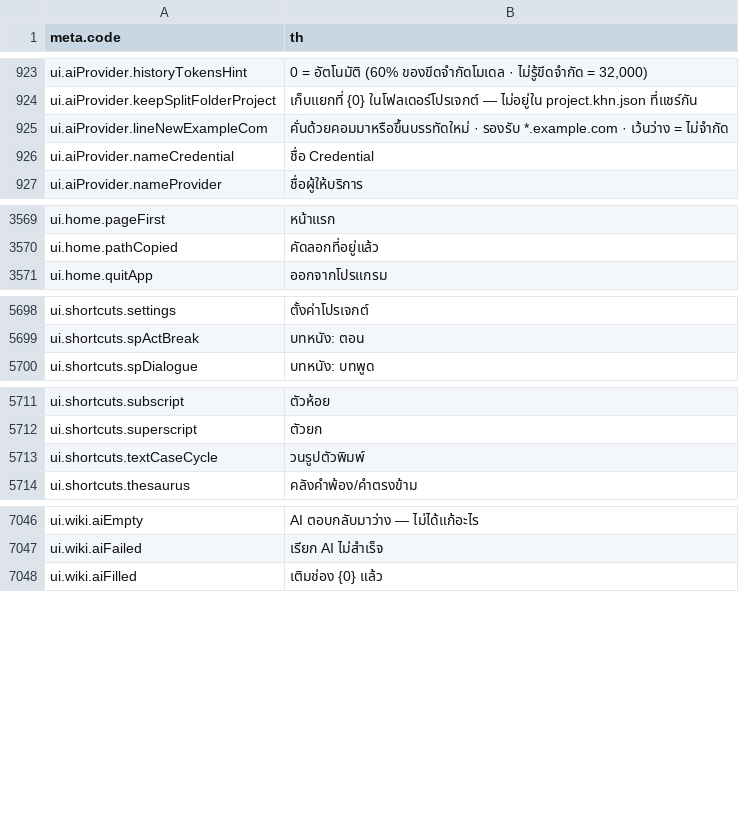
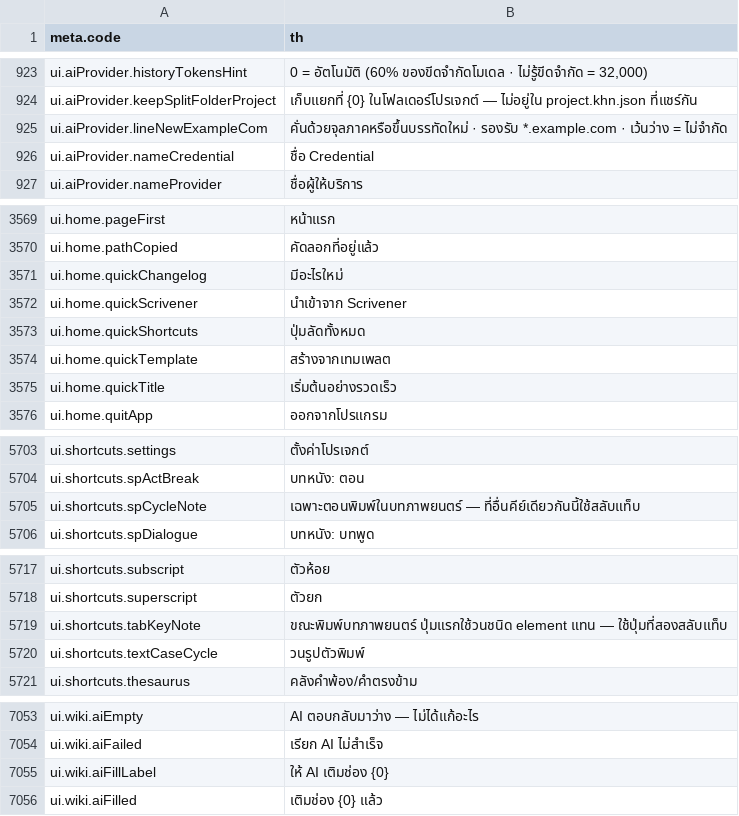
Before and after one commit to Nbcybg/Killian-Editor-V2, a CSV file: languages/k2_th.csv, drawn as a sheet; only a part is shown, gaps mark what is left out; the diff covers the shown part only.

```diff
--- a/languages/k2_th.csv
+++ b/languages/k2_th.csv
@@ -949,3 +949,3 @@ ui.aiProvider.historyTokensHint,"0 = อัตโนมัติ (60% ของ
 ui.aiProvider.keepSplitFolderProject,เก็บแยกที่ {0} ในโฟลเดอร์โปรเจกต์ — ไม่อยู่ใน project.khn.json ที่แชร์กัน
-ui.aiProvider.lineNewExampleCom,คั่นด้วยคอมมาหรือขึ้นบรรทัดใหม่ · รองรับ *.example.com · เว้นว่าง = ไม่จำกัด
+ui.aiProvider.lineNewExampleCom,คั่นด้วยจุลภาคหรือขึ้นบรรทัดใหม่ · รองรับ *.example.com · เว้นว่าง = ไม่จำกัด
 ui.aiProvider.nameCredential,ชื่อ Credential
@@ -3632,2 +3632,7 @@ ui.home.pageFirst,หน้าแรก
 ui.home.pathCopied,คัดลอกที่อยู่แล้ว
+ui.home.quickChangelog,มีอะไรใหม่
+ui.home.quickScrivener,นำเข้าจาก Scrivener
+ui.home.quickShortcuts,ปุ่มลัดทั้งหมด
+ui.home.quickTemplate,สร้างจากเทมเพลต
+ui.home.quickTitle,เริ่มต้นอย่างรวดเร็ว
 ui.home.quitApp,ออกจากโปรแกรม
@@ -5765,2 +5770,3 @@ ui.shortcuts.settings,ตั้งค่าโปรเจกต์
 ui.shortcuts.spActBreak,บทหนัง: ตอน
+ui.shortcuts.spCycleNote,เฉพาะตอนพิมพ์ในบทภาพยนตร์ — ที่อื่นคีย์เดียวกันนี้ใช้สลับแท็บ
 ui.shortcuts.spDialogue,บทหนัง: บทพูด
@@ -5778,2 +5784,3 @@ ui.shortcuts.subscript,ตัวห้อย
 ui.shortcuts.superscript,ตัวยก
+ui.shortcuts.tabKeyNote,ขณะพิมพ์บทภาพยนตร์ ปุ่มแรกใช้วนชนิด element แทน — ใช้ปุ่มที่สองสลับแท็บ
 ui.shortcuts.textCaseCycle,วนรูปตัวพิมพ์
@@ -7113,2 +7120,3 @@ ui.wiki.aiEmpty,AI ตอบกลับมาว่าง — ไม่ได
 ui.wiki.aiFailed,เรียก AI ไม่สำเร็จ
+ui.wiki.aiFillLabel,ให้ AI เติมช่อง {0}
 ui.wiki.aiFilled,เติมช่อง {0} แล้ว
```
Also changed, not shown: 9 edited cells elsewhere in this file, 18 other files.
